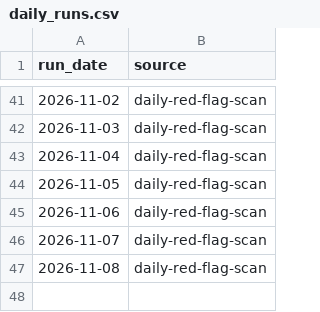
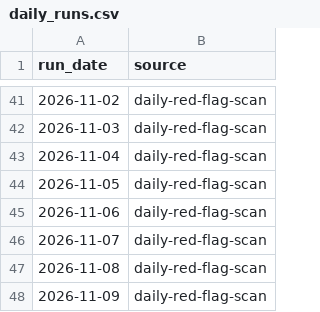
Before and after one commit to keerthanar24/HR-Intelligence-Digest, a CSV file: data/daily_runs.csv, drawn as a sheet; only a part is shown, gaps mark what is left out; the diff names each change by its address in the sheet, - before the commit and + after, or states it on an @@ line.

Commit message:
Daily collection: new mentions from feeds

```diff
--- a/data/daily_runs.csv
+++ b/data/daily_runs.csv
+row 48: 2026-11-09 | daily-red-flag-scan
```
Also changed, not shown: data/sweeps.csv.
